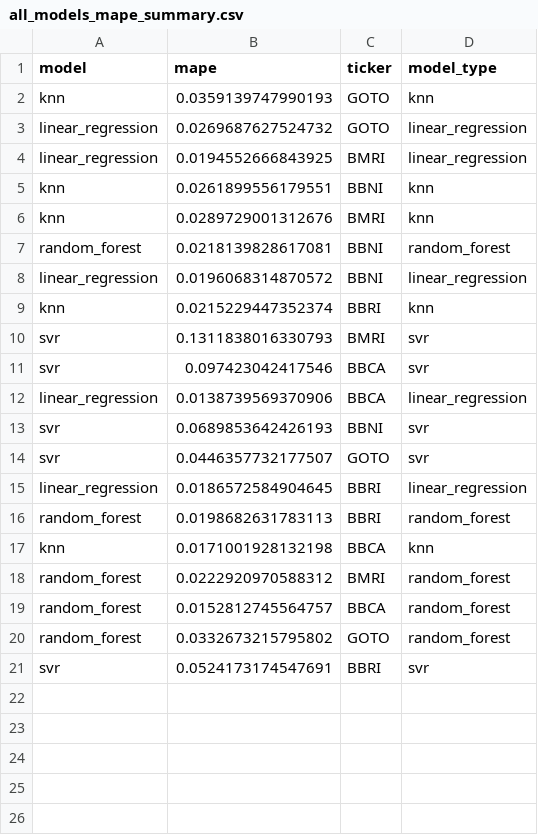
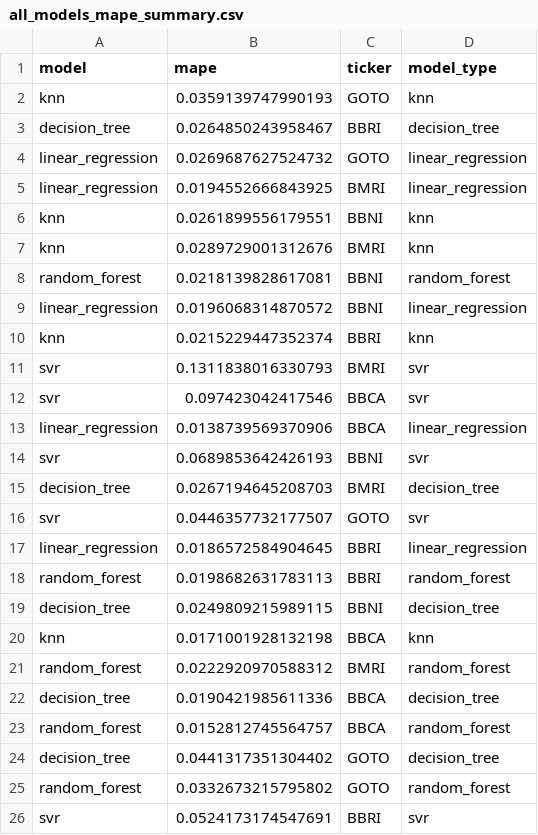
Before and after one commit to fahrezabakhtiar/mlops-stock-pso, a CSV file: models/all_models_mape_summary.csv, drawn as a sheet; the diff names each change by its address in the sheet, - before the commit and + after, or states it on an @@ line.

```diff
--- a/models/all_models_mape_summary.csv
+++ b/models/all_models_mape_summary.csv
+row 3: decision_tree | 0.0264850243958467 | BBRI | decision_tree
+row 15: decision_tree | 0.0267194645208703 | BMRI | decision_tree
+row 19: decision_tree | 0.0249809215989115 | BBNI | decision_tree
+row 22: decision_tree | 0.0190421985611336 | BBCA | decision_tree
+row 24: decision_tree | 0.0441317351304402 | GOTO | decision_tree
```
Also changed, not shown: data/raw/BBCA.csv, data/raw/BBNI.csv, 12 other files.
